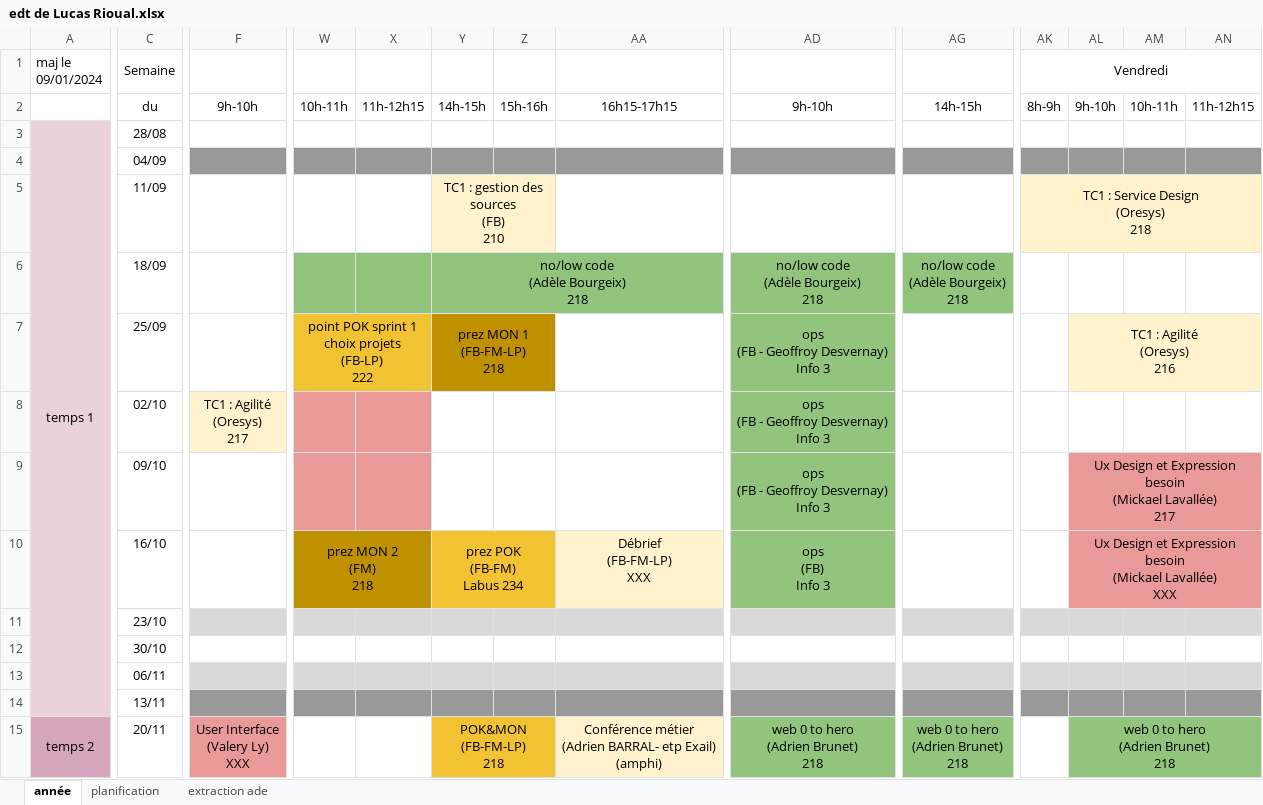
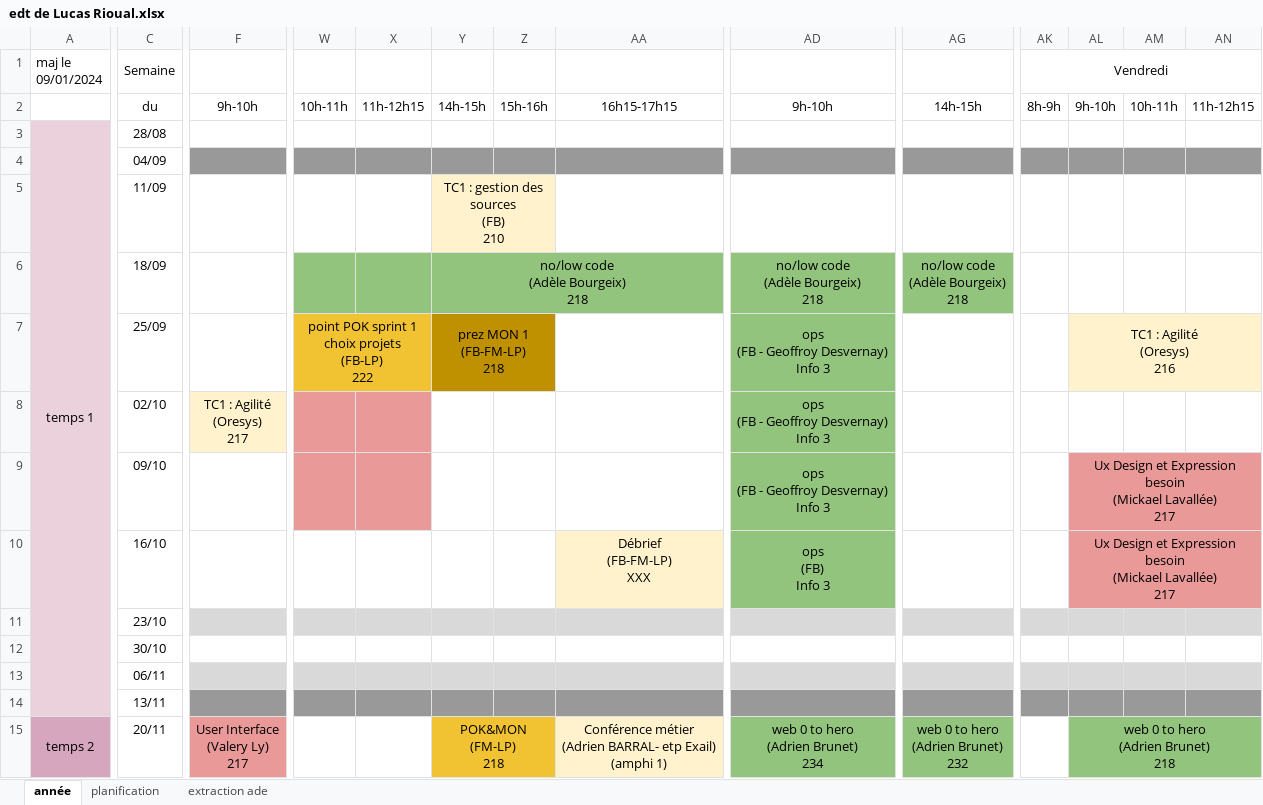
Before and after one commit to do-it-ecm/promo-2023-2024, an Excel workbook: Dang-Vu-Duc/mon/temps-1.2/edt de Lucas Rioual.xlsx, sheet année, drawn as a sheet; only a part is shown, gaps mark what is left out; values as stored, in another font and other column widths than the file's, no borders; ↵ is a line break in a cell; the diff covers the shown part only; the diff names each change by its address in the sheet, - before the commit and + after, or states it on an @@ line.

```diff
--- a/Dang-Vu-Duc/mon/temps-1.2/edt de Lucas Rioual.xlsx (sheet année)
+++ b/Dang-Vu-Duc/mon/temps-1.2/edt de Lucas Rioual.xlsx (sheet année)
-AK5 (Vendredi): TC1 : Service Design ↵ (Oresys) ↵ 218
+AK5 (Vendredi): (empty)
-AK5 fill: #FFF2CC
+AK5 fill: none
-AK5:AN5 merged
-W10: prez MON 2 ↵ (FM) ↵ 218
+W10: (empty)
-W10 fill: #BF9000
+W10 fill: none
-W10:X10 merged
-Y10: prez POK ↵ (FB-FM) ↵ Labus 234
+Y10: (empty)
-Y10 fill: #F1C232
+Y10 fill: none
-Y10:Z10 merged
-AL10: …(Mickael Lavallée) ↵ XXX
+AL10: …(Mickael Lavallée) ↵ 217
-F15: User Interface ↵ (Valery Ly) ↵ XXX
+F15: User Interface ↵ (Valery Ly) ↵ 217
-Y15: POK&MON ↵ (FB-FM-LP) ↵ 218
+Y15: POK&MON ↵ (FM-LP) ↵ 218
-AA15: …etp Exail) ↵ (amphi)
+AA15: …etp Exail) ↵ (amphi 1)
-AD15: web 0 to hero ↵ (Adrien Brunet) ↵ 218
+AD15: web 0 to hero ↵ (Adrien Brunet) ↵ 234
-AG15: web 0 to hero ↵ (Adrien Brunet) ↵ 218
+AG15: web 0 to hero ↵ (Adrien Brunet) ↵ 232
```
Also changed, not shown: 24 edited cells, cell formats and merged cells elsewhere in this sheet, sheet planification, Dang-Vu-Duc/mon/temps-1.2/edt de Assane Diouf.xlsx, Dang-Vu-Duc/mon/temps-1.2/edt de Benoît Beguier.xlsx, 24 other files.
